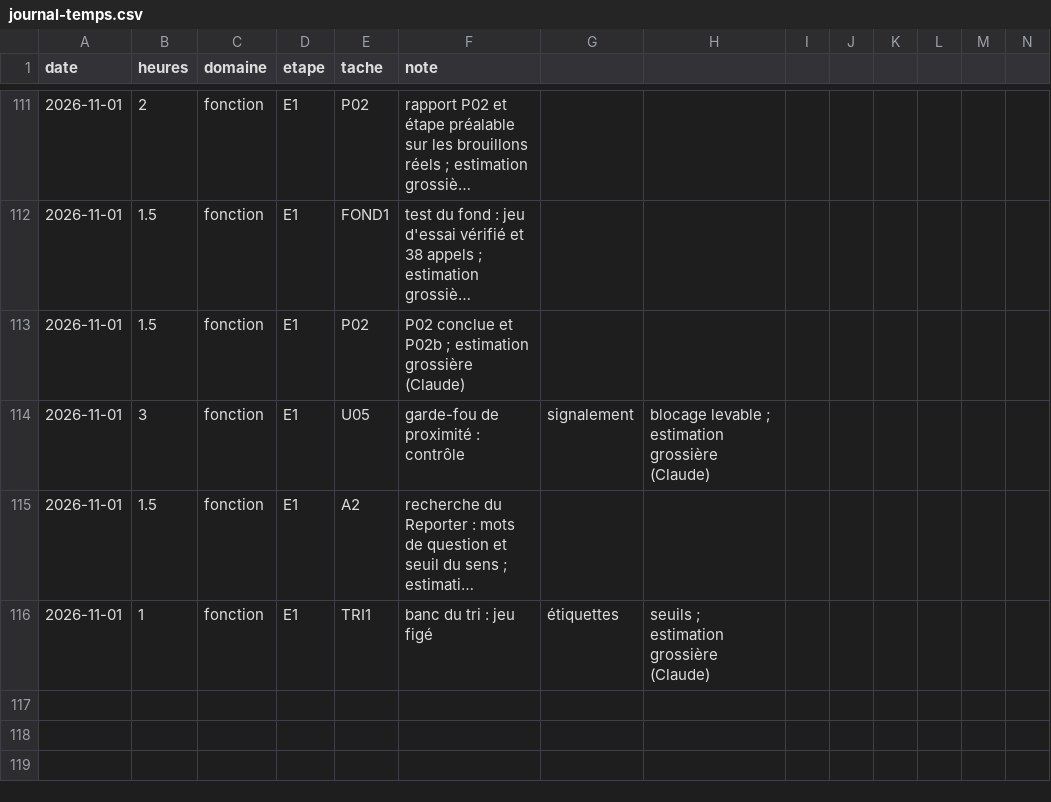
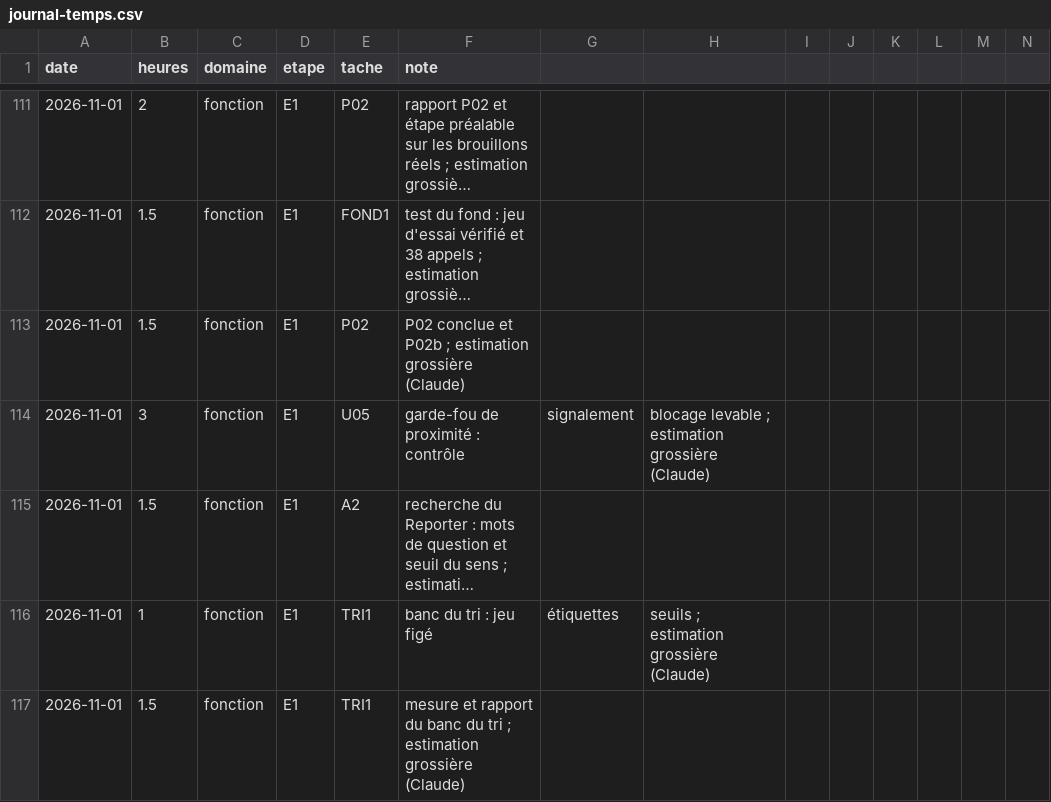
Before and after one commit to jvdbiest/Otlet, a CSV file: docs/projet/journal-temps.csv, drawn as a sheet; only a part is shown, gaps mark what is left out; long unchanged cells end in ….

```diff
--- a/docs/projet/journal-temps.csv
+++ b/docs/projet/journal-temps.csv
@@ -116 +116,2 @@ date,heures,domaine,etape,tache,note
 2026-11-01,1,fonction,E1,TRI1,banc du tri : jeu figé, étiquettes, seuils ; estimation grossière (Claude)
+2026-11-01,1.5,fonction,E1,TRI1,mesure et rapport du banc du tri ; estimation grossière (Claude)
```
Also changed, not shown: 6 other files.
